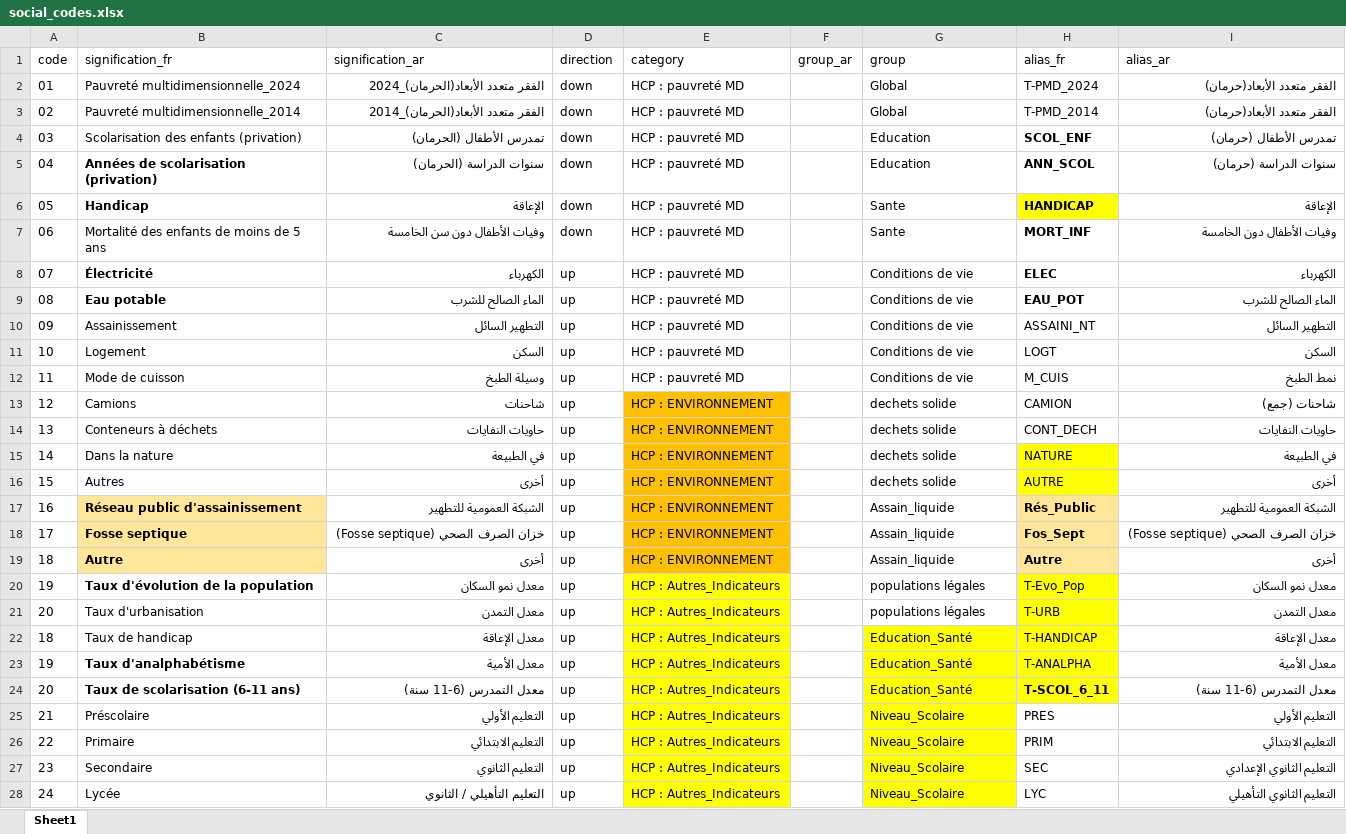
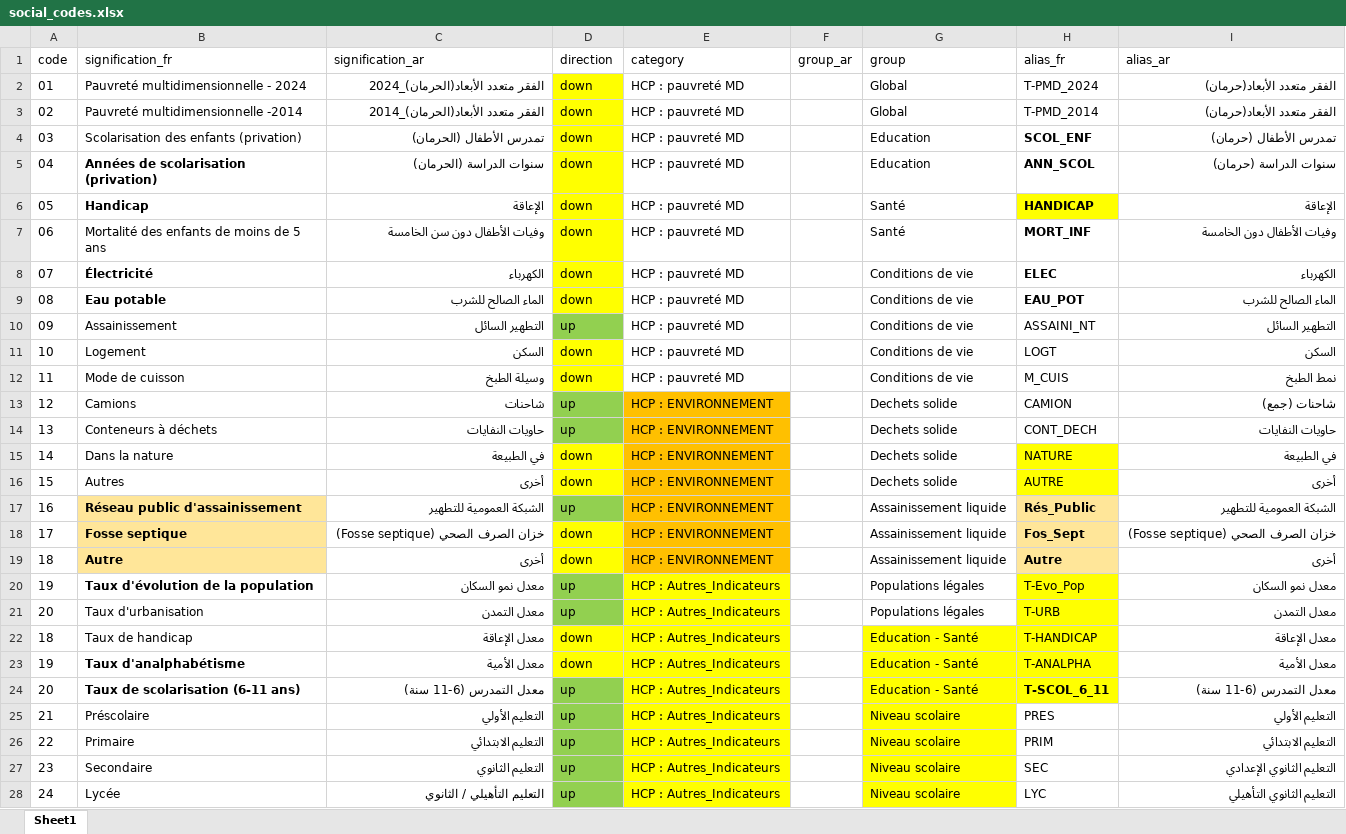
Before and after one commit to DevGIS-BM/Oriental_Geodashboard, an Excel workbook: shared_data/social_codes.xlsx, sheet Sheet1, drawn as a sheet; only a part is shown; values as stored, in another font and other column widths than the file's, no borders; the diff covers the shown part only; the diff names each change by its address in the sheet, - before the commit and + after, or states it on an @@ line.

```diff
--- a/shared_data/social_codes.xlsx (sheet Sheet1)
+++ b/shared_data/social_codes.xlsx (sheet Sheet1)
-B2 (signification_fr): Pauvreté multidimensionnelle_2024
+B2 (signification_fr): Pauvreté multidimensionnelle - 2024
-D2:D9 fill: none
+D2:D9 fill: #FFFF00
-B3 (signification_fr): Pauvreté multidimensionnelle_2014
+B3 (signification_fr): Pauvreté multidimensionnelle -2014
-G6:G7 (group): Sante
+G6:G7 (group): Santé
-D8:D9 (direction): up
+D8:D9 (direction): down
-D10 fill: none
+D10 fill: #92D050
-D11:D12 (direction): up
+D11:D12 (direction): down
-D11:D12 fill: none
+D11:D12 fill: #FFFF00
-D13:D14 fill: none
+D13:D14 fill: #92D050
-G13:G16 (group): dechets solide
+G13:G16 (group): Dechets solide
-D15:D16 (direction): up
+D15:D16 (direction): down
-D15:D16 fill: none
+D15:D16 fill: #FFFF00
-D17 fill: none
+D17 fill: #92D050
-G17:G19 (group): Assain_liquide
+G17:G19 (group): Assainissement liquide
-D18:D19 (direction): up
+D18:D19 (direction): down
-D18:D19 fill: none
+D18:D19 fill: #FFFF00
-D20:D21 fill: none
+D20:D21 fill: #92D050
-G20:G21 (group): populations légales
+G20:G21 (group): Populations légales
-D22:D23 (direction): up
+D22:D23 (direction): down
-D22:D23 fill: none
+D22:D23 fill: #FFFF00
-G22:G24 (group): Education_Santé
+G22:G24 (group): Education - Santé
-D24:D28 fill: none
+D24:D28 fill: #92D050
-G25:G28 (group): Niveau_Scolaire
+G25:G28 (group): Niveau scolaire
```
Also changed, not shown: 2 edited cells and cell formats elsewhere in this sheet, 1 other file.
